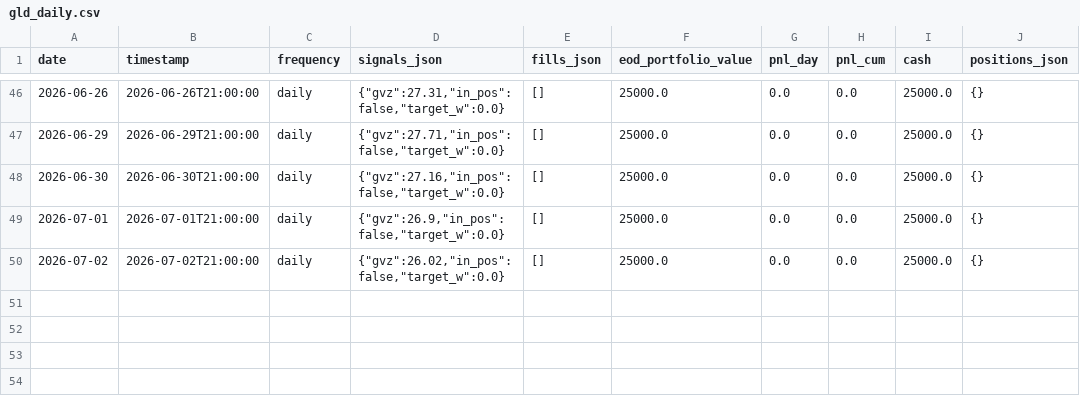
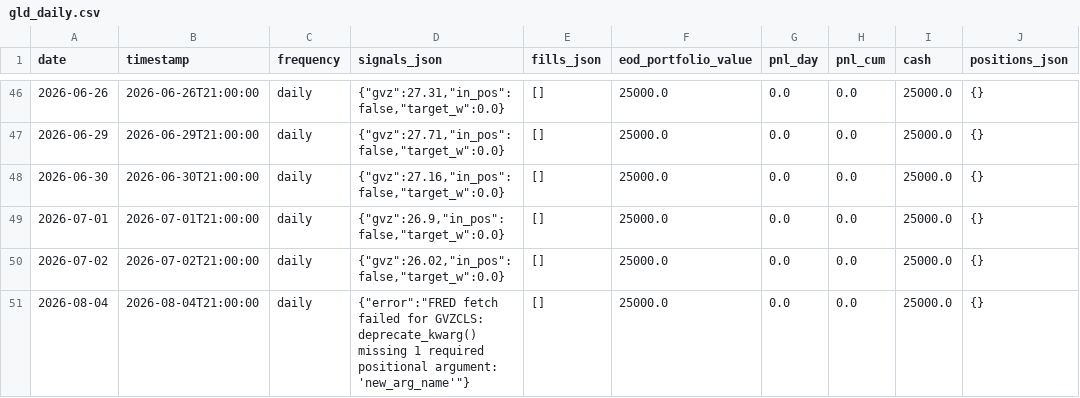
Before and after one commit to romandrianov-pixel/paper-trading-track-record, a CSV file: daily/four_way/gld_daily.csv, drawn as a sheet; only a part is shown, gaps mark what is left out.

```diff
--- a/daily/four_way/gld_daily.csv
+++ b/daily/four_way/gld_daily.csv
@@ -50 +50,2 @@ date,timestamp,frequency,signals_json,fills_json,eod_portfolio_value,pnl_day,pnl
 2026-07-02,2026-07-02T21:00:00,daily,"{""gvz"":26.02,""in_pos"":false,""target_w"":0.0}",[],25000.0,0.0,0.0,25000.0,{}
+2026-08-04,2026-08-04T21:00:00,daily,"{""error"":""FRED fetch failed for GVZCLS: deprecate_kwarg() missing 1 required positional argument: 'new_arg_name'""}",[],25000.0,0.0,0.0,25000.0,{}
```
Also changed, not shown: daily/four_way/portfolio_daily.csv, daily/four_way/svxy_hourly.csv, 43 other files.
